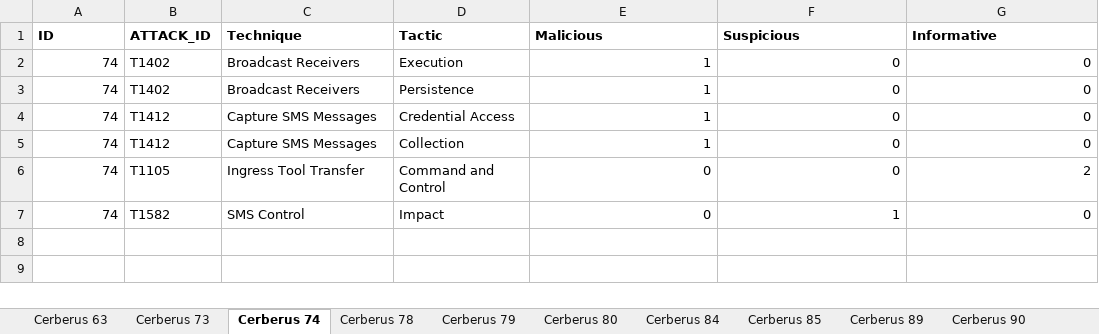
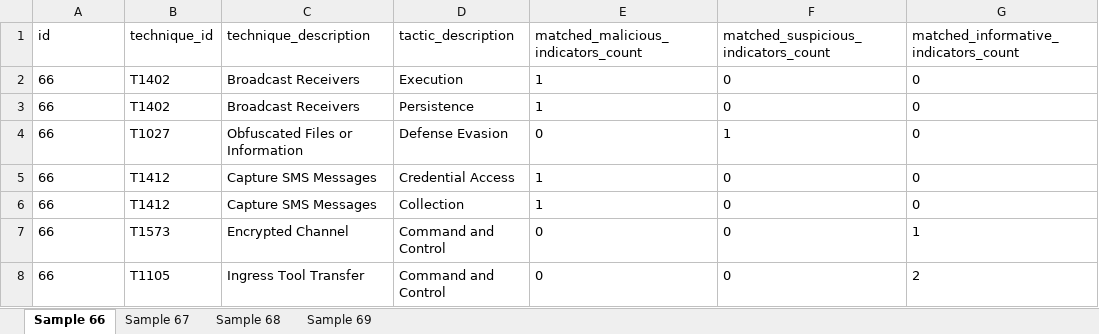
Before and after one commit to kevin-ch-day/Havasu, an Excel workbook: src/MITRE-INPUT.xlsx, sheet Sample 66, drawn as a sheet; values as stored, in another font and other column widths than the file's, no borders; removed rows and columns are numbered as before the commit, all else as after; the diff names each change by its address in the sheet, - before the commit and + after, or states it on an @@ line.

```diff
--- a/src/MITRE-INPUT.xlsx (sheet Sample 66)
+++ b/src/MITRE-INPUT.xlsx (sheet Sample 66)
-sheet tab: Cerberus 74
+sheet tab: Sample 66
-sheet tab: Cerberus 80
+sheet tab: Sample 67
-sheet tab: Cerberus 89
+sheet tab: Sample 68
-sheet tab: Cerberus 90
+sheet tab: Sample 69
-sheet tab: Cerberus 63
-sheet tab: Cerberus 73
-sheet tab: Cerberus 78
-sheet tab: Cerberus 79
-sheet tab: Cerberus 84
-sheet tab: Cerberus 85
-row 1: ID | ATTACK_ID | Technique | Tactic | Malicious | Suspicious | Informative
+row 1: id | technique_id | technique_description | tactic_description | matched_malicious_indicators_count | matched_suspicious_indicators_count | matched_informative_indicators_count
-A2:A3: 74
+A2:A3: 66
-A2:A3 alignment: right
+A2:A3 alignment: left
-E2:G3 alignment: right
+E2:G3 alignment: left
+row 4: 66 | T1027 | Obfuscated Files or Information | Defense Evasion | 0 | 1 | 0
-A5:A6: 74
+A5:A6: 66
-A5:A6 alignment: right
+A5:A6 alignment: left
-E5:G6 alignment: right
+E5:G6 alignment: left
+row 7: 66 | T1573 | Encrypted Channel | Command and Control | 0 | 0 | 1
-A8: 74
+A8: 66
-A8 alignment: right
+A8 alignment: left
-E8:G8 alignment: right
+E8:G8 alignment: left
-row 7: 74 | T1582 | SMS Control | Impact | 0 | 1 | 0
```
Also changed, not shown: sheet Sample 69, sheet Sample 67, sheet Sample 68, src/Mitre_Matrix.xlsx, 9 other files.
